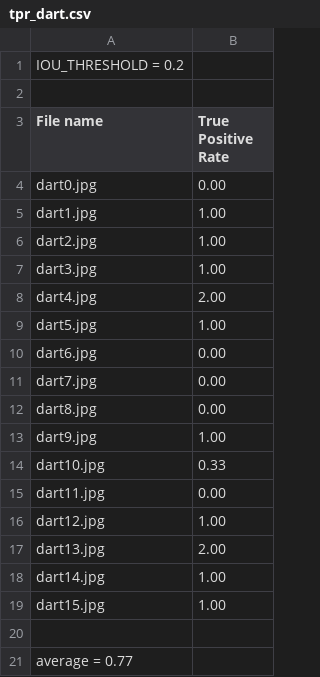
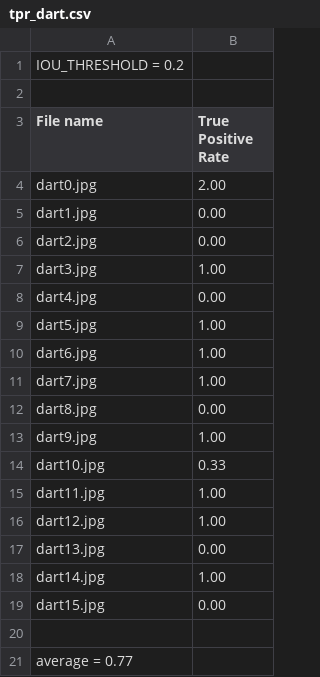
Before and after one commit to ainesh1998/Computer-Vision, a CSV file: coursework/report/task_2b/tpr_dart.csv, drawn as a sheet.

```diff
--- a/coursework/report/task_2b/tpr_dart.csv
+++ b/coursework/report/task_2b/tpr_dart.csv
@@ -3,10 +3,10 @@ IOU_THRESHOLD = 0.2
 File name,True Positive Rate
-dart0.jpg,0.00
-dart1.jpg,1.00
-dart2.jpg,1.00
+dart0.jpg,2.00
+dart1.jpg,0.00
+dart2.jpg,0.00
 dart3.jpg,1.00
-dart4.jpg,2.00
+dart4.jpg,0.00
 dart5.jpg,1.00
-dart6.jpg,0.00
-dart7.jpg,0.00
+dart6.jpg,1.00
+dart7.jpg,1.00
 dart8.jpg,0.00
@@ -14,7 +14,7 @@ dart9.jpg,1.00
 dart10.jpg,0.33
-dart11.jpg,0.00
+dart11.jpg,1.00
 dart12.jpg,1.00
-dart13.jpg,2.00
+dart13.jpg,0.00
 dart14.jpg,1.00
-dart15.jpg,1.00
+dart15.jpg,0.00
 
```
Also changed, not shown: coursework/report/task_2b/f1_score_dart.csv, 2 other files.
